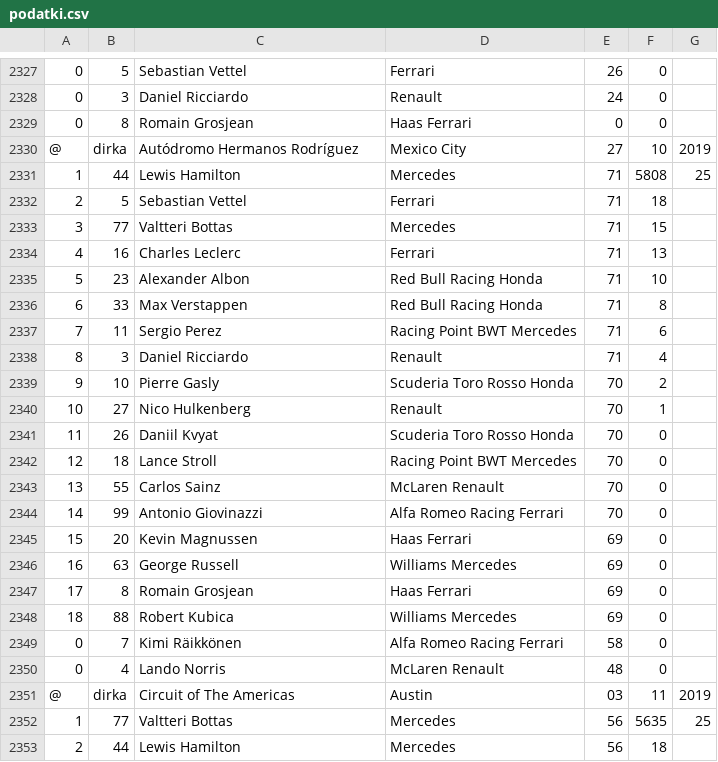
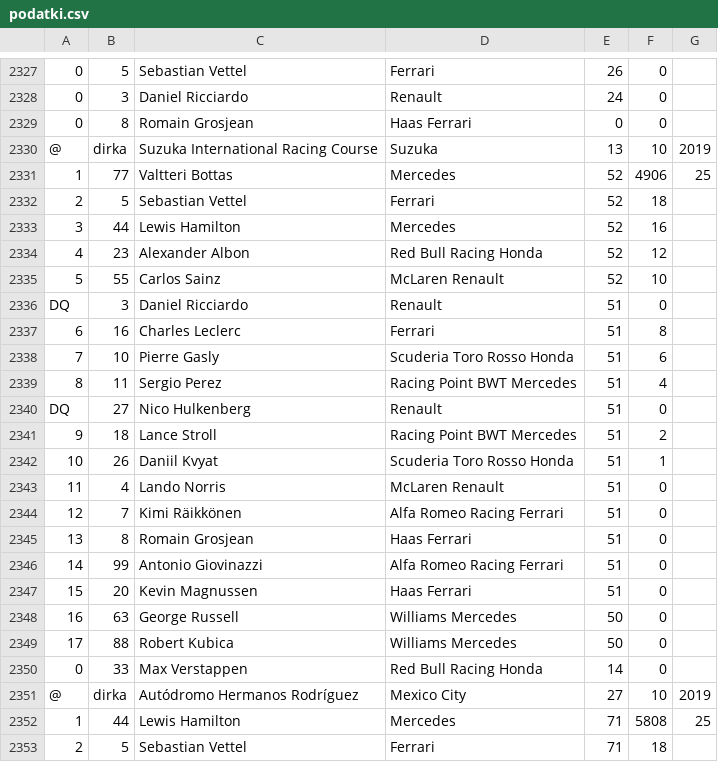
Before and after one commit to ursakumeljfaks/Statistika-F1, a CSV file: podatki.csv, drawn as a sheet; only a part is shown, gaps mark what is left out; the shorter side is filled out with more unchanged rows; the diff names each change by its address in the sheet, - before the commit and + after, or states it on an @@ line.

Commit message:
dodatki tekstovni vmesnik, popravek podatkov
popravljen "database is locked",
dodana ena mankajoca dirka

```diff
--- a/podatki.csv
+++ b/podatki.csv
+row 2330: @ | dirka | Suzuka International Racing Course | Suzuka | 13 | 10 | 2019
+row 2331: 1 | 77 | Valtteri Bottas | Mercedes | 52 | 4906 | 25
+row 2332: 2 | 5 | Sebastian Vettel | Ferrari | 52 | 18
+row 2333: 3 | 44 | Lewis Hamilton | Mercedes | 52 | 16
+row 2334: 4 | 23 | Alexander Albon | Red Bull Racing Honda | 52 | 12
+row 2335: 5 | 55 | Carlos Sainz | McLaren Renault | 52 | 10
+row 2336: DQ | 3 | Daniel Ricciardo | Renault | 51 | 0
+row 2337: 6 | 16 | Charles Leclerc | Ferrari | 51 | 8
+row 2338: 7 | 10 | Pierre Gasly | Scuderia Toro Rosso Honda | 51 | 6
+row 2339: 8 | 11 | Sergio Perez | Racing Point BWT Mercedes | 51 | 4
+row 2340: DQ | 27 | Nico Hulkenberg | Renault | 51 | 0
+row 2341: 9 | 18 | Lance Stroll | Racing Point BWT Mercedes | 51 | 2
+row 2342: 10 | 26 | Daniil Kvyat | Scuderia Toro Rosso Honda | 51 | 1
+row 2343: 11 | 4 | Lando Norris | McLaren Renault | 51 | 0
+row 2344: 12 | 7 | Kimi Räikkönen | Alfa Romeo Racing Ferrari | 51 | 0
+row 2345: 13 | 8 | Romain Grosjean | Haas Ferrari | 51 | 0
+row 2346: 14 | 99 | Antonio Giovinazzi | Alfa Romeo Racing Ferrari | 51 | 0
+row 2347: 15 | 20 | Kevin Magnussen | Haas Ferrari | 51 | 0
+row 2348: 16 | 63 | George Russell | Williams Mercedes | 50 | 0
+row 2349: 17 | 88 | Robert Kubica | Williams Mercedes | 50 | 0
+row 2350: 0 | 33 | Max Verstappen | Red Bull Racing Honda | 14 | 0
```
Also changed, not shown: 5 other files.
